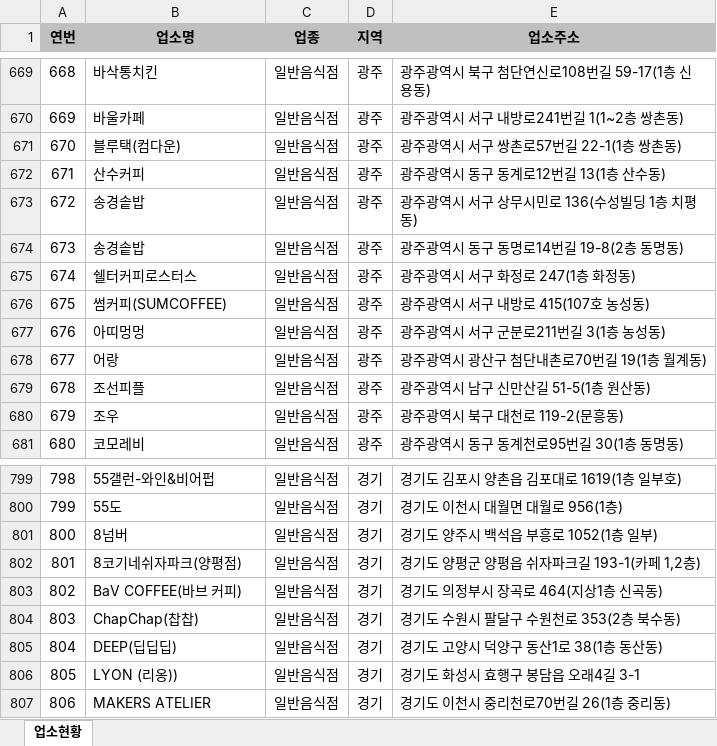
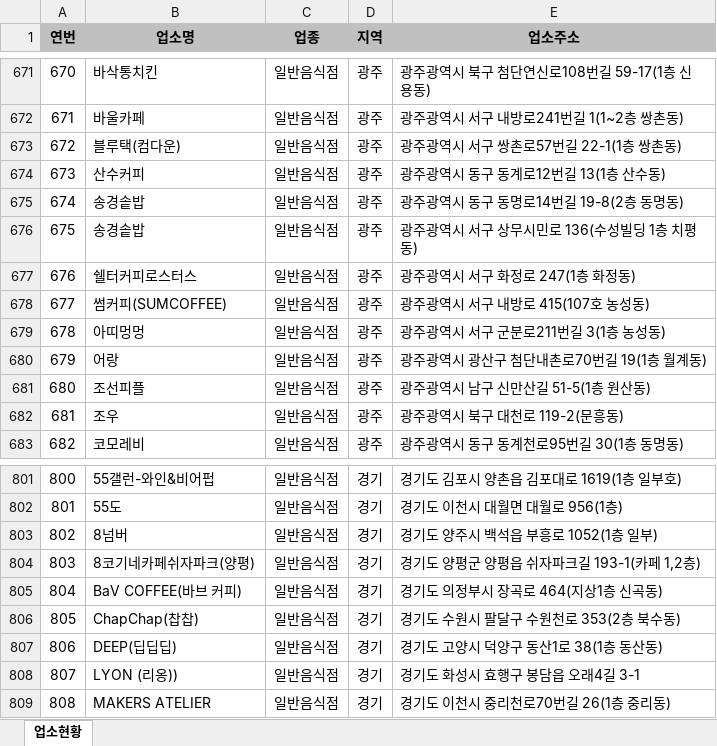
Before and after one commit to mumuabba/mumu_search, an Excel workbook: data.xlsx, sheet 업소현황, drawn as a sheet; only a part is shown, gaps mark what is left out; values as stored, in another font and other column widths than the file's, no borders; addresses are those after the commit; the diff covers the shown part only; the diff names each change by its address in the sheet, - before the commit and + after, or states it on an @@ line.

```diff
--- a/data.xlsx (sheet 업소현황)
+++ b/data.xlsx (sheet 업소현황)
@@ column A (연번) renumbered between rows 115 and 2033 @@
@@ row 673 moved to row 676: 675 @@
-B804 (업소명): 8코기네쉬자파크(양평점)
+B804 (업소명): 8코기네카페쉬자파크(양평)
```
Also changed, not shown: 9 added rows, 1 removed row and 1 moved row elsewhere in this sheet, 2 other files.
